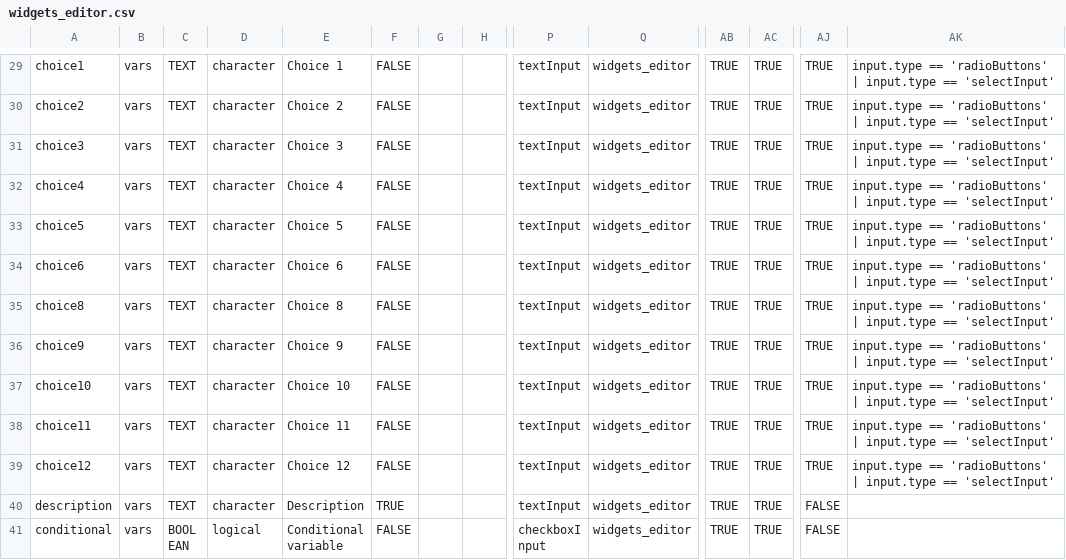
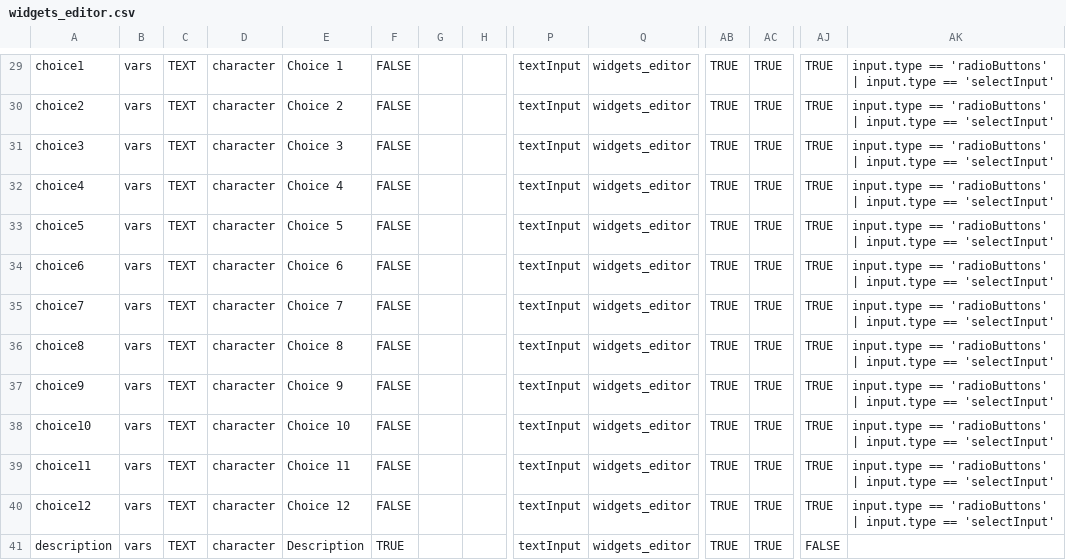
Before and after one commit to hcstubbe/lcarsc, a CSV file: widgets/widgets_editor.csv, drawn as a sheet; only a part is shown, gaps mark what is left out; the shorter side is filled out with more unchanged rows; rows hold the shown columns only; the diff names each change by its address in the sheet, - before the commit and + after, or states it on an @@ line.

Commit message:
Update widgets_editor.csv

```diff
--- a/widgets/widgets_editor.csv
+++ b/widgets/widgets_editor.csv
+row 35: choice7 | vars | TEXT | character | Choice 7 | FALSE |  |  | textInput | widgets_editor | TRUE | TRUE | TRUE | input.type == 'radioButtons' | input.type == 'selectInput'
```
